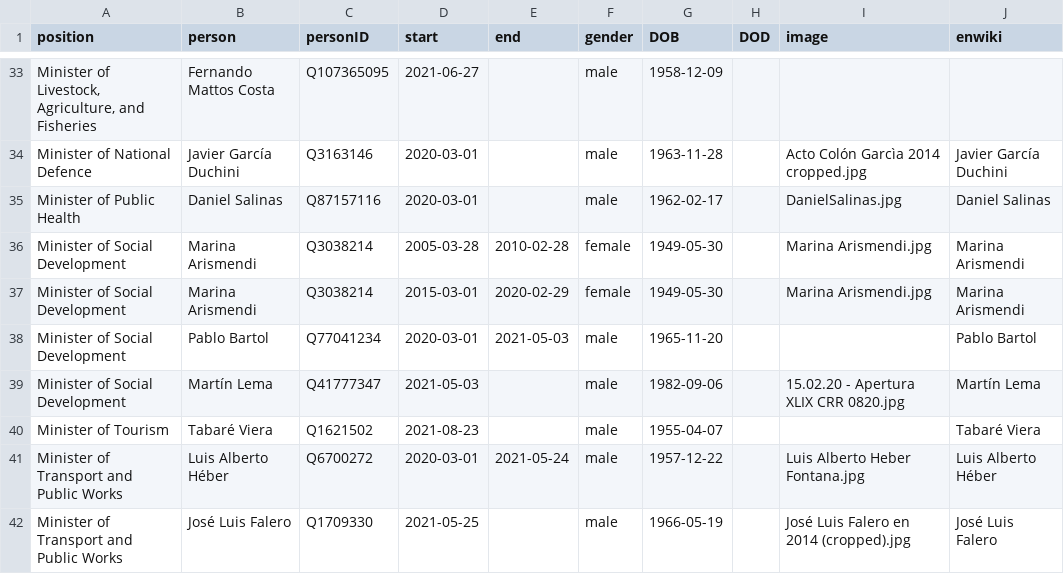
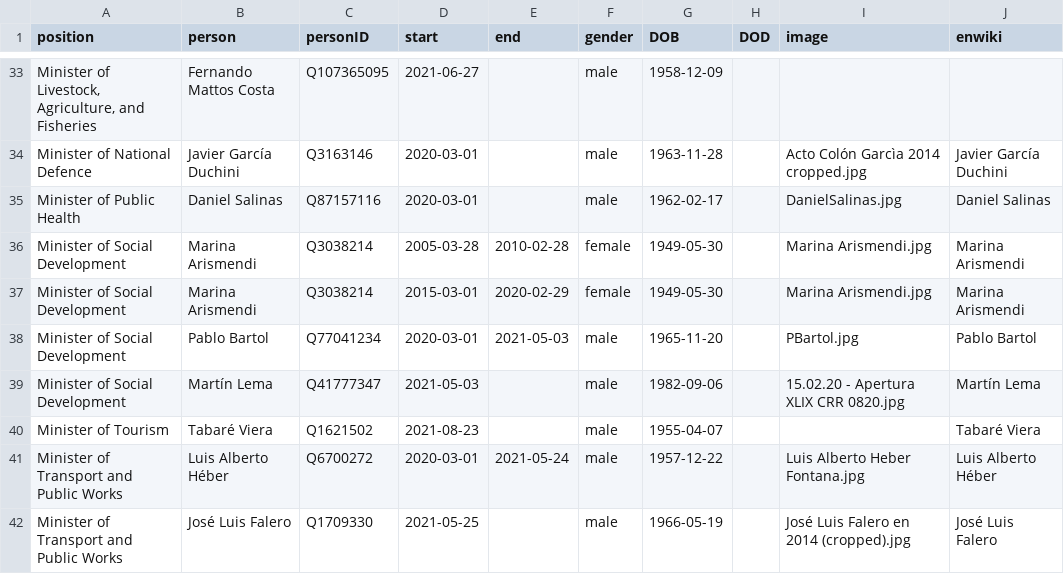
Before and after one commit to every-politician-scrapers/uruguay-ministers, a CSV file: html/holders21.csv, drawn as a sheet; only a part is shown, gaps mark what is left out.

```diff
--- a/html/holders21.csv
+++ b/html/holders21.csv
@@ -37,3 +37,3 @@ Minister of Social Development,Marina Arismendi,Q3038214,2005-03-28,2010-02-28,f
 Minister of Social Development,Marina Arismendi,Q3038214,2015-03-01,2020-02-29,female,1949-05-30,,Marina Arismendi.jpg,Marina Arismendi
-Minister of Social Development,Pablo Bartol,Q77041234,2020-03-01,2021-05-03,male,1965-11-20,,,Pablo Bartol
+Minister of Social Development,Pablo Bartol,Q77041234,2020-03-01,2021-05-03,male,1965-11-20,,PBartol.jpg,Pablo Bartol
 Minister of Social Development,Martín Lema,Q41777347,2021-05-03,,male,1982-09-06,,15.02.20 - Apertura XLIX CRR 0820.jpg,Martín Lema
```
Also changed, not shown: html/legislators.csv.
